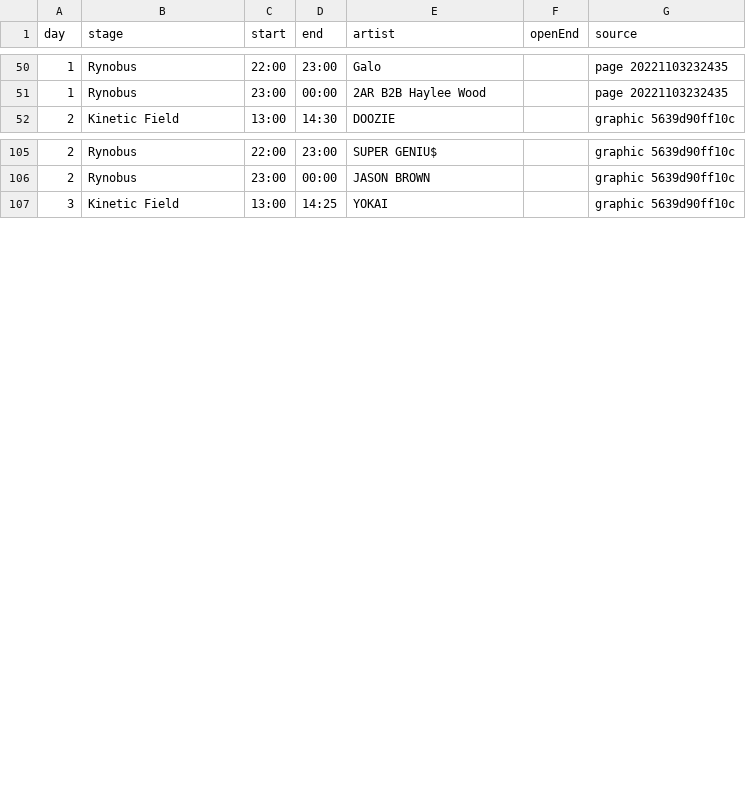
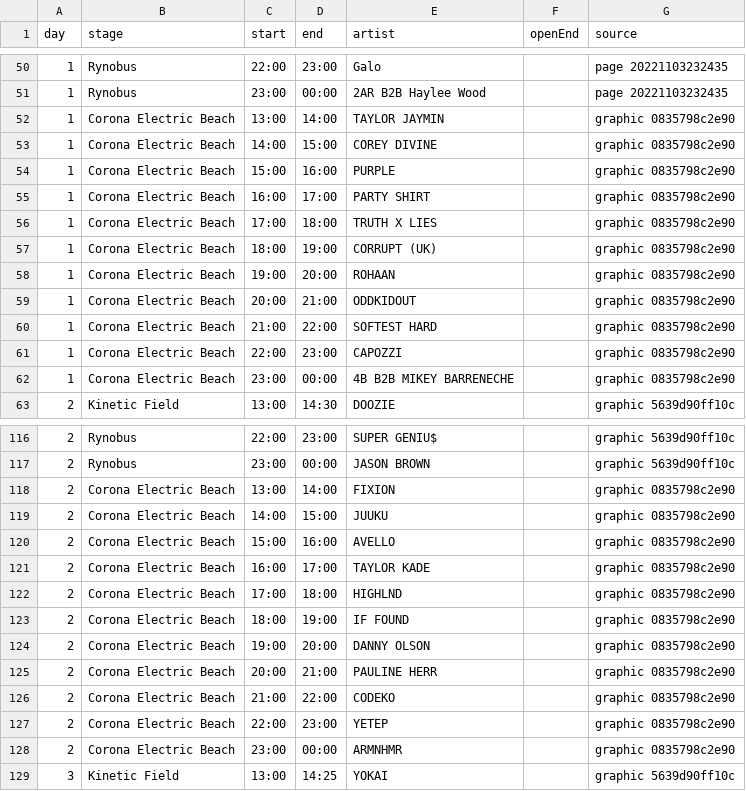
Before and after one commit to jakeoborn/Plursky, a TSV file: data/historical/sheets/edc-orlando-2022.tsv, drawn as a sheet; only a part is shown, gaps mark what is left out; the diff covers the shown part only; the diff names each change by its address in the sheet, - before the commit and + after, or states it on an @@ line.

```diff
--- a/data/historical/sheets/edc-orlando-2022.tsv
+++ b/data/historical/sheets/edc-orlando-2022.tsv
+row 52: 1 | Corona Electric Beach | 13:00 | 14:00 | TAYLOR JAYMIN |  | graphic 0835798c2e90
+row 53: 1 | Corona Electric Beach | 14:00 | 15:00 | COREY DIVINE |  | graphic 0835798c2e90
+row 54: 1 | Corona Electric Beach | 15:00 | 16:00 | PURPLE |  | graphic 0835798c2e90
+row 55: 1 | Corona Electric Beach | 16:00 | 17:00 | PARTY SHIRT |  | graphic 0835798c2e90
+row 56: 1 | Corona Electric Beach | 17:00 | 18:00 | TRUTH X LIES |  | graphic 0835798c2e90
+row 57: 1 | Corona Electric Beach | 18:00 | 19:00 | CORRUPT (UK) |  | graphic 0835798c2e90
+row 58: 1 | Corona Electric Beach | 19:00 | 20:00 | ROHAAN |  | graphic 0835798c2e90
+row 59: 1 | Corona Electric Beach | 20:00 | 21:00 | ODDKIDOUT |  | graphic 0835798c2e90
+row 60: 1 | Corona Electric Beach | 21:00 | 22:00 | SOFTEST HARD |  | graphic 0835798c2e90
+row 61: 1 | Corona Electric Beach | 22:00 | 23:00 | CAPOZZI |  | graphic 0835798c2e90
+row 62: 1 | Corona Electric Beach | 23:00 | 00:00 | 4B B2B MIKEY BARRENECHE |  | graphic 0835798c2e90
+row 118: 2 | Corona Electric Beach | 13:00 | 14:00 | FIXION |  | graphic 0835798c2e90
+row 119: 2 | Corona Electric Beach | 14:00 | 15:00 | JUUKU |  | graphic 0835798c2e90
+row 120: 2 | Corona Electric Beach | 15:00 | 16:00 | AVELLO |  | graphic 0835798c2e90
+row 121: 2 | Corona Electric Beach | 16:00 | 17:00 | TAYLOR KADE |  | graphic 0835798c2e90
+row 122: 2 | Corona Electric Beach | 17:00 | 18:00 | HIGHLND |  | graphic 0835798c2e90
+row 123: 2 | Corona Electric Beach | 18:00 | 19:00 | IF FOUND |  | graphic 0835798c2e90
+row 124: 2 | Corona Electric Beach | 19:00 | 20:00 | DANNY OLSON |  | graphic 0835798c2e90
+row 125: 2 | Corona Electric Beach | 20:00 | 21:00 | PAULINE HERR |  | graphic 0835798c2e90
+row 126: 2 | Corona Electric Beach | 21:00 | 22:00 | CODEKO |  | graphic 0835798c2e90
+row 127: 2 | Corona Electric Beach | 22:00 | 23:00 | YETEP |  | graphic 0835798c2e90
+row 128: 2 | Corona Electric Beach | 23:00 | 00:00 | ARMNHMR |  | graphic 0835798c2e90
```
Also changed, not shown: 10 added rows elsewhere in this file, data/historical/sheets/edc-orlando-2017.tsv, 8 other files.
